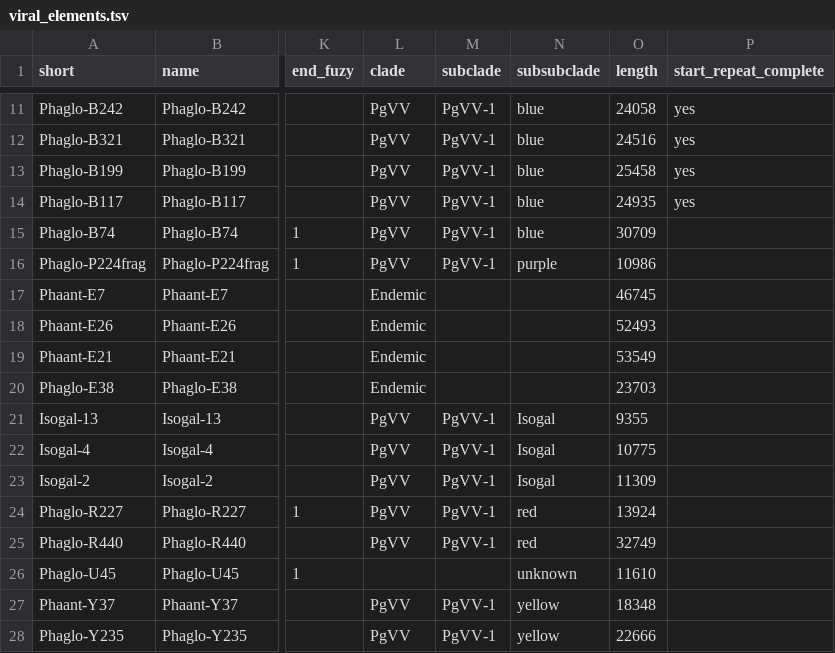
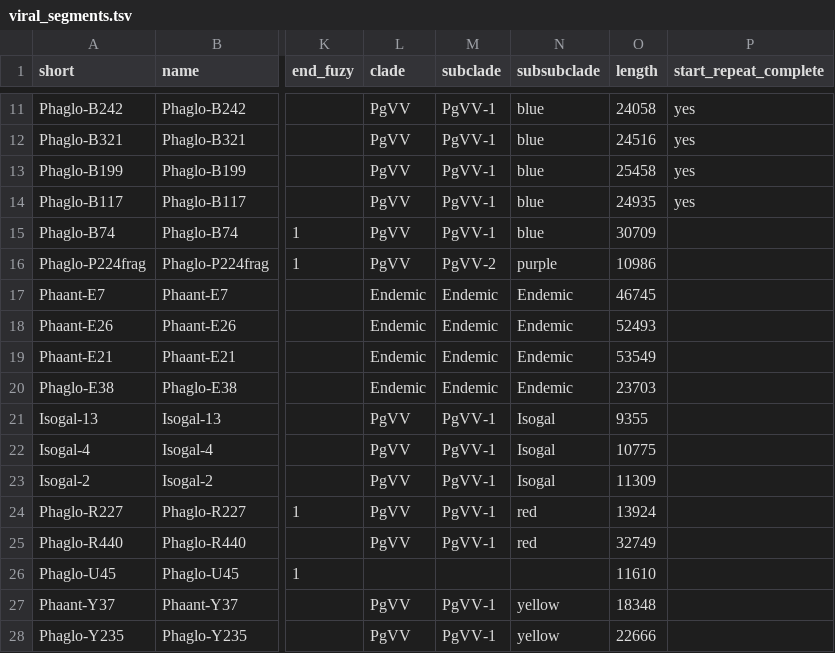
Before and after one commit to BejaLab/cymbomonas-viruses, a TSV file: metadata/viral_segments.tsv (was metadata/viral_elements.tsv), drawn as a sheet; only a part is shown, gaps mark what is left out; the diff names each change by its address in the sheet, - before the commit and + after, or states it on an @@ line.

```diff
--- a/metadata/viral_elements.tsv
+++ b/metadata/viral_segments.tsv
-M16 (subclade): PgVV-1
+M16 (subclade): PgVV-2
-M17:M20 (subclade): (empty)
+M17:M20 (subclade): Endemic
-N17:N20 (subsubclade): (empty)
+N17:N20 (subsubclade): Endemic
-N26 (subsubclade): unknown
+N26 (subsubclade): (empty)
```
Also changed, not shown: metadata/viruses.tsv, 10 other files.
